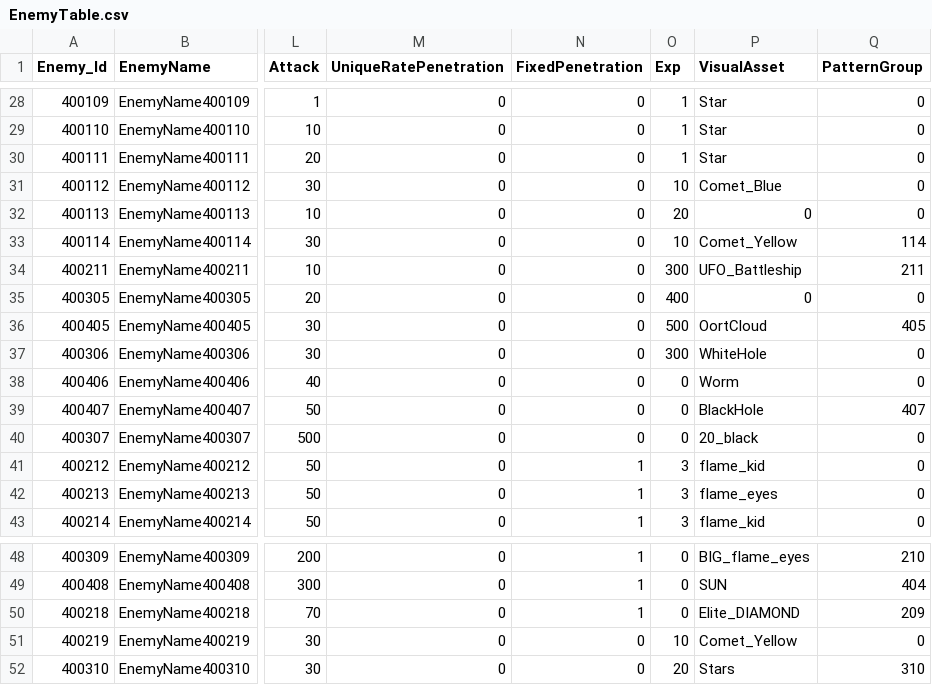
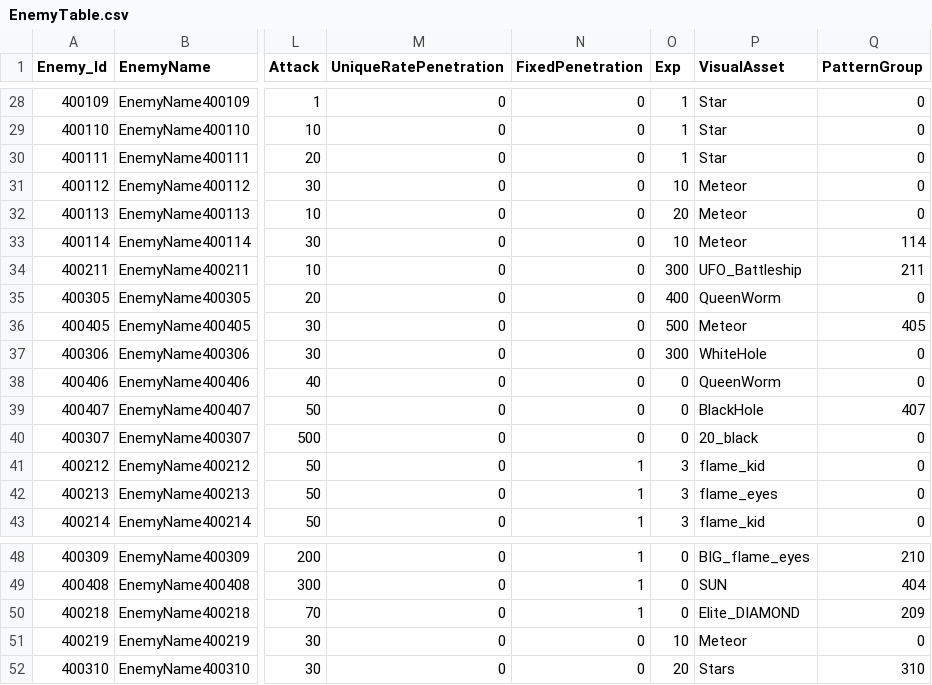
Before and after one commit to jeonglee22/MyPlanet, a CSV file: Assets/DataTables/EnemyTable.csv, drawn as a sheet; only a part is shown, gaps mark what is left out; the diff names each change by its address in the sheet, - before the commit and + after, or states it on an @@ line.

```diff
--- a/Assets/DataTables/EnemyTable.csv
+++ b/Assets/DataTables/EnemyTable.csv
-P31 (VisualAsset): Comet_Blue
+P31 (VisualAsset): Meteor
-P32 (VisualAsset): 0
+P32 (VisualAsset): Meteor
-P33 (VisualAsset): Comet_Yellow
+P33 (VisualAsset): Meteor
-P35 (VisualAsset): 0
+P35 (VisualAsset): QueenWorm
-P36 (VisualAsset): OortCloud
+P36 (VisualAsset): Meteor
-P38 (VisualAsset): Worm
+P38 (VisualAsset): QueenWorm
-P51 (VisualAsset): Comet_Yellow
+P51 (VisualAsset): Meteor
```
Also changed, not shown: Assets/DataTables/SkillTable.csv, Assets/DataTables/StageTable.csv, 1 other file.
